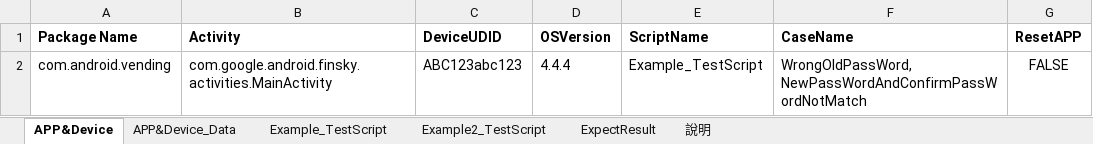
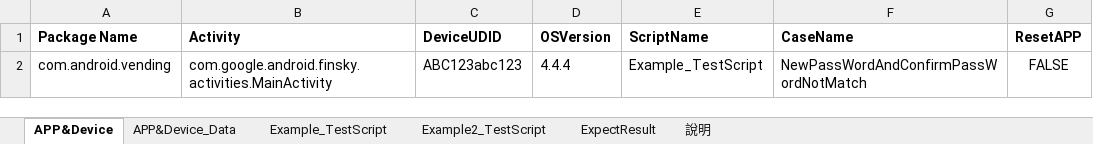
Before and after one commit to Gilleschen/Appium_Auto_Testing, an Excel workbook: TestScript.xlsm, sheet APP&Device, drawn as a sheet; values as stored, in another font and other column widths than the file's, no borders; charts and pictures not drawn; the diff names each change by its address in the sheet, - before the commit and + after, or states it on an @@ line.

Commit message:
update

```diff
--- a/TestScript.xlsm (sheet APP&Device)
+++ b/TestScript.xlsm (sheet APP&Device)
-F2 (CaseName): WrongOldPassWord,NewPassWordAndConfirmPassWordNotMatch
+F2 (CaseName): NewPassWordAndConfirmPassWordNotMatch
```
Also changed, not shown: charts or pictures.
